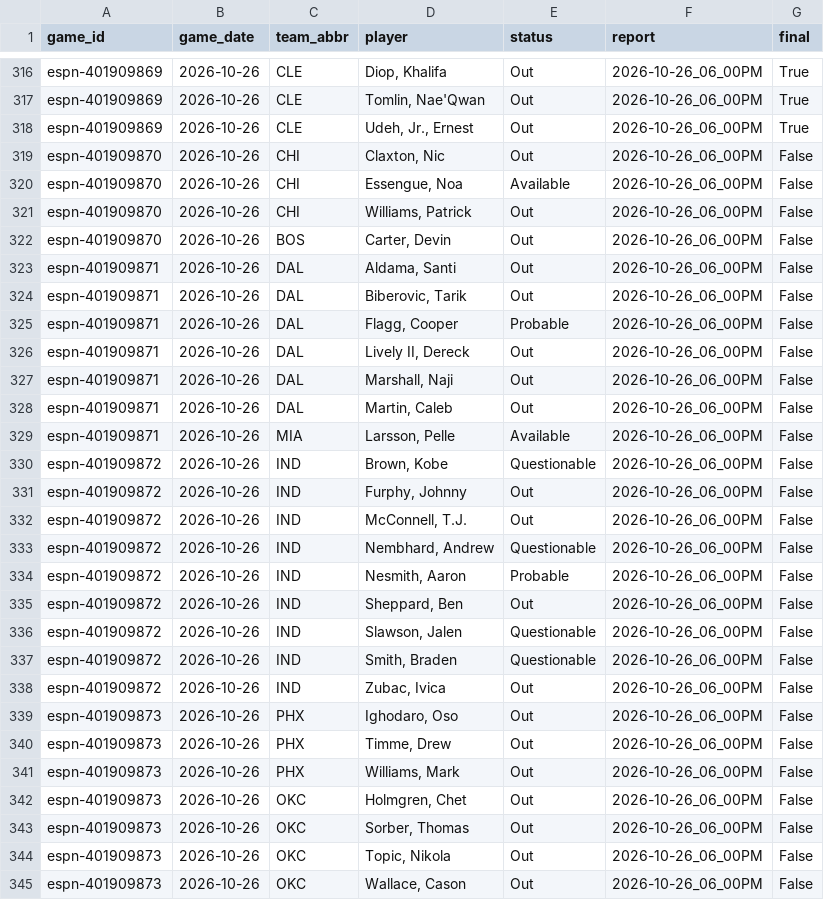
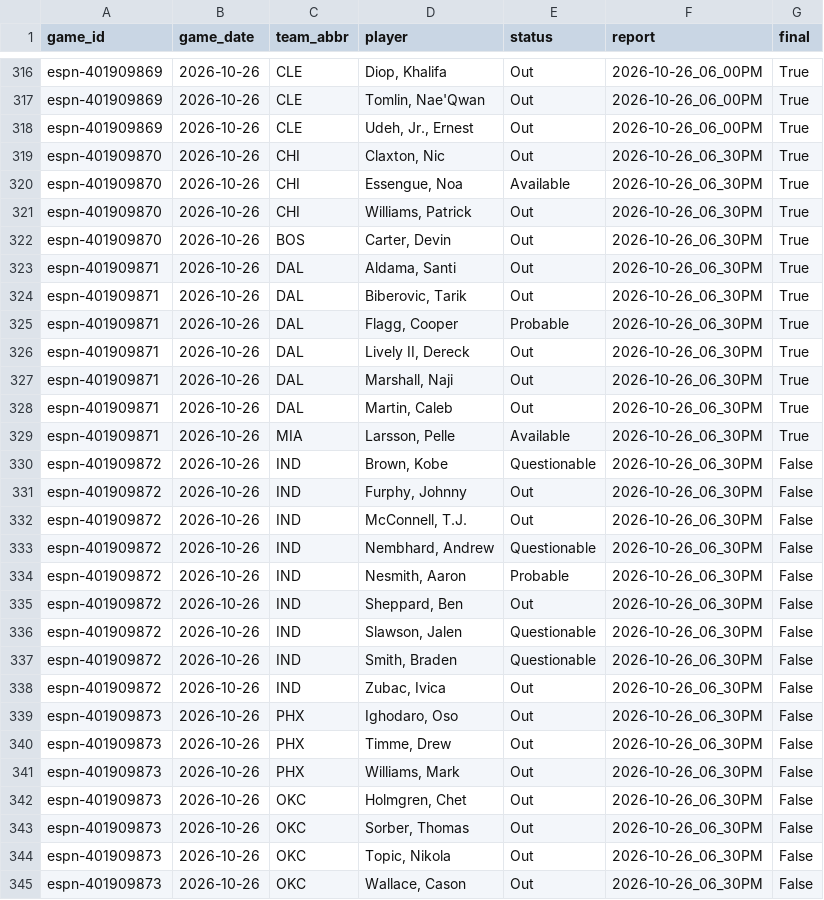
Before and after one commit to z3nsz/nba-prediction, a CSV file: live_state/listings_2026-27.csv, drawn as a sheet; only a part is shown, gaps mark what is left out; the diff covers the shown part only.

```diff
--- a/live_state/listings_2026-27.csv
+++ b/live_state/listings_2026-27.csv
@@ -318,28 +318,28 @@ espn-401909869,2026-10-26,CLE,"Tomlin, Nae'Qwan",Out,2026-10-26_06_00PM,True
 espn-401909869,2026-10-26,CLE,"Udeh, Jr., Ernest",Out,2026-10-26_06_00PM,True
-espn-401909870,2026-10-26,CHI,"Claxton, Nic",Out,2026-10-26_06_00PM,False
-espn-401909870,2026-10-26,CHI,"Essengue, Noa",Available,2026-10-26_06_00PM,False
-espn-401909870,2026-10-26,CHI,"Williams, Patrick",Out,2026-10-26_06_00PM,False
-espn-401909870,2026-10-26,BOS,"Carter, Devin",Out,2026-10-26_06_00PM,False
-espn-401909871,2026-10-26,DAL,"Aldama, Santi",Out,2026-10-26_06_00PM,False
-espn-401909871,2026-10-26,DAL,"Biberovic, Tarik",Out,2026-10-26_06_00PM,False
-espn-401909871,2026-10-26,DAL,"Flagg, Cooper",Probable,2026-10-26_06_00PM,False
-espn-401909871,2026-10-26,DAL,"Lively II, Dereck",Out,2026-10-26_06_00PM,False
-espn-401909871,2026-10-26,DAL,"Marshall, Naji",Out,2026-10-26_06_00PM,False
-espn-401909871,2026-10-26,DAL,"Martin, Caleb",Out,2026-10-26_06_00PM,False
-espn-401909871,2026-10-26,MIA,"Larsson, Pelle",Available,2026-10-26_06_00PM,False
-espn-401909872,2026-10-26,IND,"Brown, Kobe",Questionable,2026-10-26_06_00PM,False
-espn-401909872,2026-10-26,IND,"Furphy, Johnny",Out,2026-10-26_06_00PM,False
-espn-401909872,2026-10-26,IND,"McConnell, T.J.",Out,2026-10-26_06_00PM,False
-espn-401909872,2026-10-26,IND,"Nembhard, Andrew",Questionable,2026-10-26_06_00PM,False
-espn-401909872,2026-10-26,IND,"Nesmith, Aaron",Probable,2026-10-26_06_00PM,False
-espn-401909872,2026-10-26,IND,"Sheppard, Ben",Out,2026-10-26_06_00PM,False
-espn-401909872,2026-10-26,IND,"Slawson, Jalen",Questionable,2026-10-26_06_00PM,False
-espn-401909872,2026-10-26,IND,"Smith, Braden",Questionable,2026-10-26_06_00PM,False
-espn-401909872,2026-10-26,IND,"Zubac, Ivica",Out,2026-10-26_06_00PM,False
-espn-401909873,2026-10-26,PHX,"Ighodaro, Oso",Out,2026-10-26_06_00PM,False
-espn-401909873,2026-10-26,PHX,"Timme, Drew",Out,2026-10-26_06_00PM,False
-espn-401909873,2026-10-26,PHX,"Williams, Mark",Out,2026-10-26_06_00PM,False
-espn-401909873,2026-10-26,OKC,"Holmgren, Chet",Out,2026-10-26_06_00PM,False
-espn-401909873,2026-10-26,OKC,"Sorber, Thomas",Out,2026-10-26_06_00PM,False
-espn-401909873,2026-10-26,OKC,"Topic, Nikola",Out,2026-10-26_06_00PM,False
-espn-401909873,2026-10-26,OKC,"Wallace, Cason",Out,2026-10-26_06_00PM,False
+espn-401909870,2026-10-26,CHI,"Claxton, Nic",Out,2026-10-26_06_30PM,True
+espn-401909870,2026-10-26,CHI,"Essengue, Noa",Available,2026-10-26_06_30PM,True
+espn-401909870,2026-10-26,CHI,"Williams, Patrick",Out,2026-10-26_06_30PM,True
+espn-401909870,2026-10-26,BOS,"Carter, Devin",Out,2026-10-26_06_30PM,True
+espn-401909871,2026-10-26,DAL,"Aldama, Santi",Out,2026-10-26_06_30PM,True
+espn-401909871,2026-10-26,DAL,"Biberovic, Tarik",Out,2026-10-26_06_30PM,True
+espn-401909871,2026-10-26,DAL,"Flagg, Cooper",Probable,2026-10-26_06_30PM,True
+espn-401909871,2026-10-26,DAL,"Lively II, Dereck",Out,2026-10-26_06_30PM,True
+espn-401909871,2026-10-26,DAL,"Marshall, Naji",Out,2026-10-26_06_30PM,True
+espn-401909871,2026-10-26,DAL,"Martin, Caleb",Out,2026-10-26_06_30PM,True
+espn-401909871,2026-10-26,MIA,"Larsson, Pelle",Available,2026-10-26_06_30PM,True
+espn-401909872,2026-10-26,IND,"Brown, Kobe",Questionable,2026-10-26_06_30PM,False
+espn-401909872,2026-10-26,IND,"Furphy, Johnny",Out,2026-10-26_06_30PM,False
+espn-401909872,2026-10-26,IND,"McConnell, T.J.",Out,2026-10-26_06_30PM,False
+espn-401909872,2026-10-26,IND,"Nembhard, Andrew",Questionable,2026-10-26_06_30PM,False
+espn-401909872,2026-10-26,IND,"Nesmith, Aaron",Probable,2026-10-26_06_30PM,False
+espn-401909872,2026-10-26,IND,"Sheppard, Ben",Out,2026-10-26_06_30PM,False
+espn-401909872,2026-10-26,IND,"Slawson, Jalen",Questionable,2026-10-26_06_30PM,False
+espn-401909872,2026-10-26,IND,"Smith, Braden",Questionable,2026-10-26_06_30PM,False
+espn-401909872,2026-10-26,IND,"Zubac, Ivica",Out,2026-10-26_06_30PM,False
+espn-401909873,2026-10-26,PHX,"Ighodaro, Oso",Out,2026-10-26_06_30PM,False
+espn-401909873,2026-10-26,PHX,"Timme, Drew",Out,2026-10-26_06_30PM,False
+espn-401909873,2026-10-26,PHX,"Williams, Mark",Out,2026-10-26_06_30PM,False
+espn-401909873,2026-10-26,OKC,"Holmgren, Chet",Out,2026-10-26_06_30PM,False
+espn-401909873,2026-10-26,OKC,"Sorber, Thomas",Out,2026-10-26_06_30PM,False
+espn-401909873,2026-10-26,OKC,"Topic, Nikola",Out,2026-10-26_06_30PM,False
+espn-401909873,2026-10-26,OKC,"Wallace, Cason",Out,2026-10-26_06_30PM,False
```
Also changed, not shown: 28 edited cells elsewhere in this file, live_state/predictions_2026-27.csv, 8 other files.
